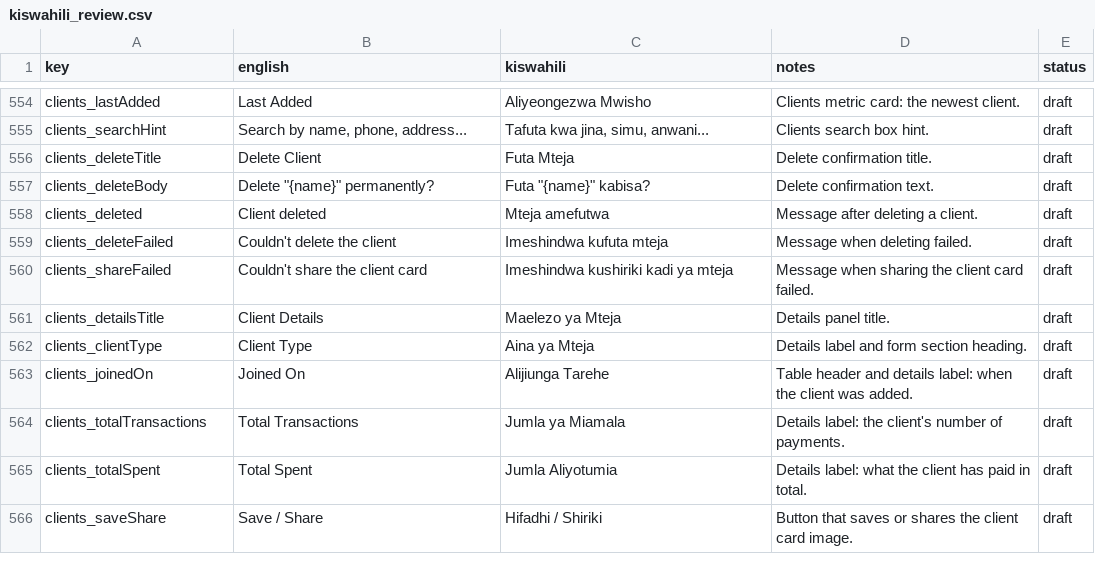
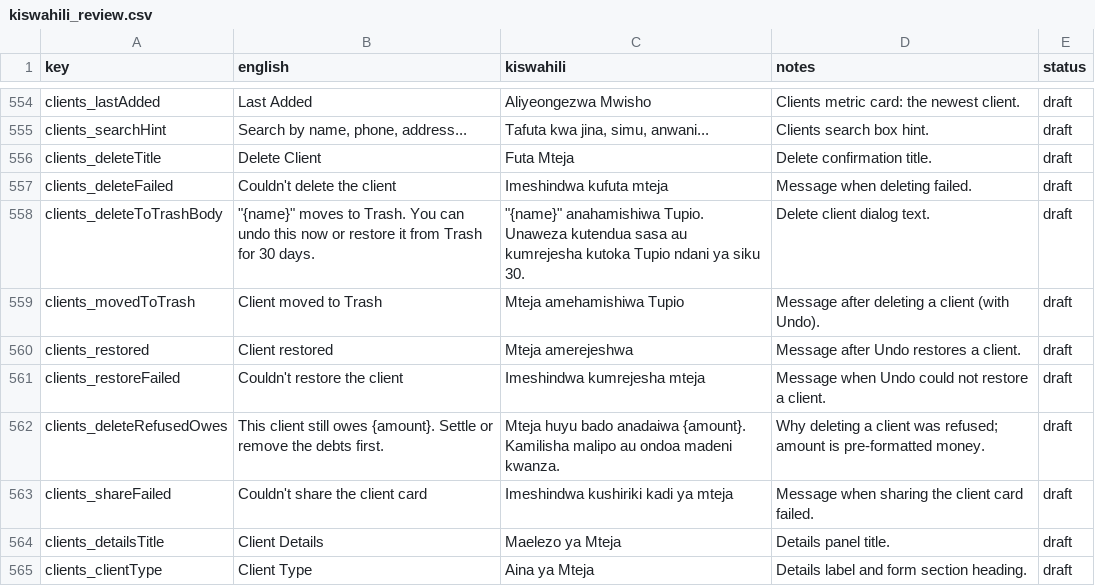
Before and after one commit to shanelvmi/VetBiz-Pro, a CSV file: docs/kiswahili_review.csv, drawn as a sheet; only a part is shown, gaps mark what is left out; the shorter side is filled out with more unchanged rows; removed rows and columns are numbered as before the commit, all else as after; the diff names each change by its address in the sheet, - before the commit and + after, or states it on an @@ line.

```diff
--- a/docs/kiswahili_review.csv
+++ b/docs/kiswahili_review.csv
-row 557: clients_deleteBody | Delete "{name}" permanently? | Futa "{name}" kabisa? | Delete confirmation text. | draft
-row 558: clients_deleted | Client deleted | Mteja amefutwa | Message after deleting a client. | draft
+row 558: clients_deleteToTrashBody | "{name}" moves to Trash. You can undo this now or restore it from Trash for 30 days. | "{name}" anahamishiwa Tupio. Unaweza kutendua sasa au kumrejesha kutoka Tupio ndani ya siku 30. | Delete client dialog text. | draft
+row 559: clients_movedToTrash | Client moved to Trash | Mteja amehamishiwa Tupio | Message after deleting a client (with Undo). | draft
+row 560: clients_restored | Client restored | Mteja amerejeshwa | Message after Undo restores a client. | draft
+row 561: clients_restoreFailed | Couldn't restore the client | Imeshindwa kumrejesha mteja | Message when Undo could not restore a client. | draft
+row 562: clients_deleteRefusedOwes | This client still owes {amount}. Settle or remove the debts first. | Mteja huyu bado anadaiwa {amount}. Kamilisha malipo au ondoa madeni kwanza. | Why deleting a client was refused; amount is pre-formatted money. | draft
```
Also changed, not shown: 3 other files.
